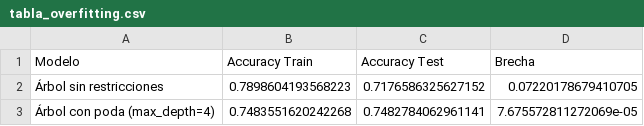
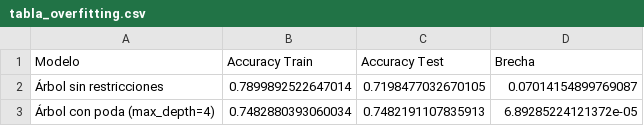
Before and after one commit to jorgehoyos23/Electiva-2, a CSV file: reportes/tabla_overfitting.csv, drawn as a sheet.

```diff
--- a/reportes/tabla_overfitting.csv
+++ b/reportes/tabla_overfitting.csv
@@ -1,3 +1,3 @@
 Modelo,Accuracy Train,Accuracy Test,Brecha
-Árbol sin restricciones,0.7898604193568223,0.7176586325627152,0.07220178679410705
-Árbol con poda (max_depth=4),0.7483551620242268,0.7482784062961141,7.675572811272069e-05
+Árbol sin restricciones,0.7899892522647014,0.7198477032670105,0.07014154899769087
+Árbol con poda (max_depth=4),0.7482880393060034,0.7482191107835913,6.89285224121372e-05
```
Also changed, not shown: reportes/importancia_variables.csv, 6 other files.
